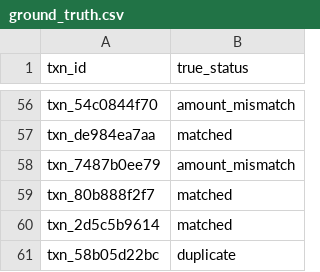
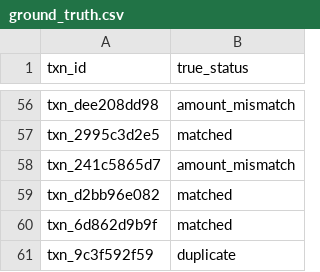
Before and after one commit to SATADRU1/Rag-ai-agent, a CSV file: data/ground_truth.csv, drawn as a sheet; only a part is shown, gaps mark what is left out; the diff covers the shown part only; the diff names each change by its address in the sheet, - before the commit and + after, or states it on an @@ line.

```diff
--- a/data/ground_truth.csv
+++ b/data/ground_truth.csv
-A56 (txn_id): txn_54c0844f70
+A56 (txn_id): txn_dee208dd98
-A57 (txn_id): txn_de984ea7aa
+A57 (txn_id): txn_2995c3d2e5
-A58 (txn_id): txn_7487b0ee79
+A58 (txn_id): txn_241c5865d7
-A59 (txn_id): txn_80b888f2f7
+A59 (txn_id): txn_d2bb96e082
-A60 (txn_id): txn_2d5c5b9614
+A60 (txn_id): txn_6d862d9b9f
-A61 (txn_id): txn_58b05d22bc
+A61 (txn_id): txn_9c3f592f59
```
Also changed, not shown: 2 added rows, 2 removed rows and 52 edited cells elsewhere in this file, data/settlement_report.csv, 35 other files.
